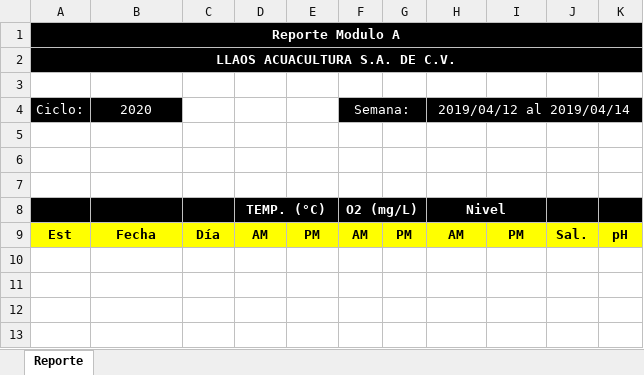
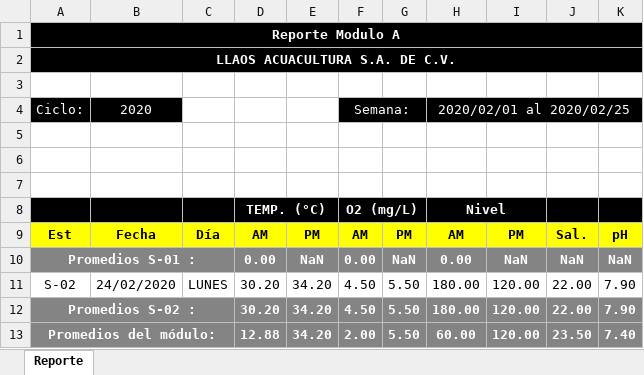
Before and after one commit to jlaris1/llaos-serv, an Excel workbook: files/reports/parametros/reporte_concetrado_modulo_A.xlsx, sheet Reporte, drawn as a sheet; values as stored, in another font and other column widths than the file's, no borders; the diff names each change by its address in the sheet, - before the commit and + after, or states it on an @@ line.

```diff
--- a/files/reports/parametros/reporte_concetrado_modulo_A.xlsx (sheet Reporte)
+++ b/files/reports/parametros/reporte_concetrado_modulo_A.xlsx (sheet Reporte)
-H4: 2019/04/12 al 2019/04/14
+H4: 2020/02/01 al 2020/02/25
+row 10: Promedios S-01 : |  |  | 0.00 | NaN | 0.00 | NaN | 0.00 | NaN | NaN | NaN
+row 11: S-02 | 24/02/2020 | LUNES | 30.20 | 34.20 | 4.50 | 5.50 | 180.00 | 120.00 | 22.00 | 7.90
+row 12: Promedios S-02 : |  |  | 30.20 | 34.20 | 4.50 | 5.50 | 180.00 | 120.00 | 22.00 | 7.90
+row 13: Promedios del módulo: |  |  | 12.88 | 34.20 | 2.00 | 5.50 | 60.00 | 120.00 | 23.50 | 7.40
```
Also changed, not shown: 19 other files.
